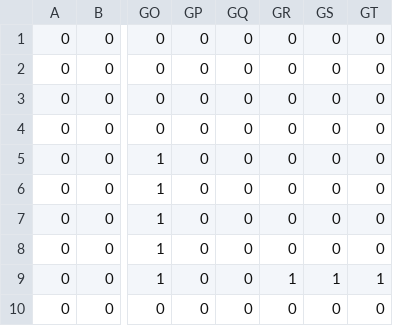
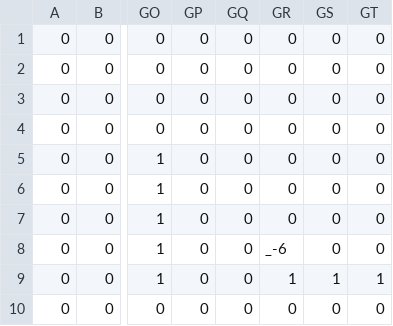
Before and after one commit to EsteLLe497/DollyFrame_jam, a CSV file: assets/maps/stages/ruins1.csv, drawn as a sheet; only a part is shown, gaps mark what is left out; the diff names each change by its address in the sheet, - before the commit and + after, or states it on an @@ line.

```diff
--- a/assets/maps/stages/ruins1.csv
+++ b/assets/maps/stages/ruins1.csv
-GR8: 0
+GR8: _-6
```
Also changed, not shown: 17 other files.
